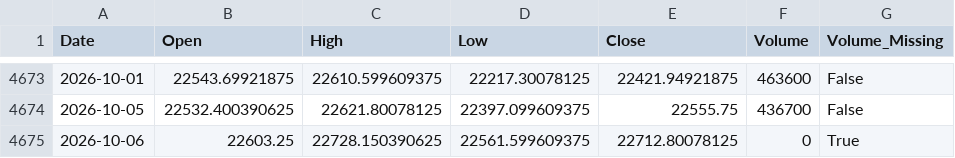
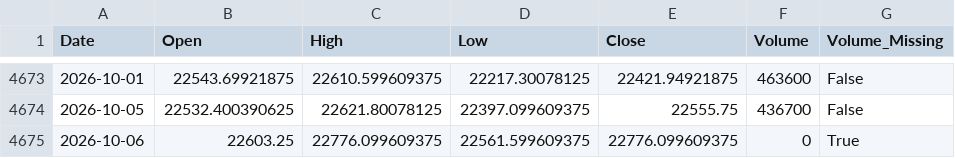
Before and after one commit to Abhi-Tech-Sys/market-intelligence-project, a CSV file: backend/data/processed/nifty50_clean.csv, drawn as a sheet; only a part is shown, gaps mark what is left out.

```diff
--- a/backend/data/processed/nifty50_clean.csv
+++ b/backend/data/processed/nifty50_clean.csv
@@ -4674,2 +4674,2 @@ Date,Open,High,Low,Close,Volume,Volume_Missing
 2026-10-05,22532.400390625,22621.80078125,22397.099609375,22555.75,436700,False
-2026-10-06,22603.25,22728.150390625,22561.599609375,22712.80078125,0,True
+2026-10-06,22603.25,22776.099609375,22561.599609375,22776.099609375,0,True
```
Also changed, not shown: backend/data/raw/nifty50_yahoo_raw.csv.
